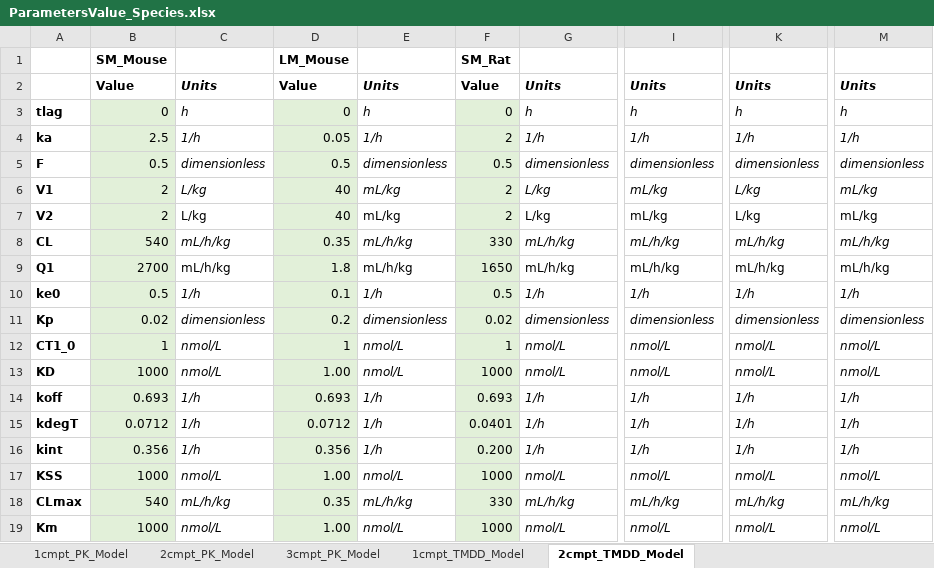
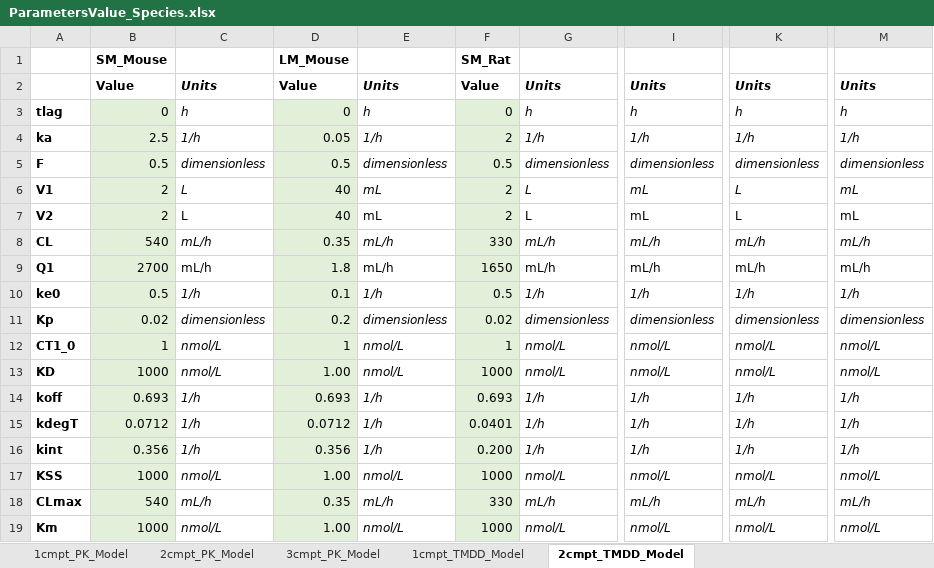
Before and after one commit to pkpdapp-team/pkpdapp, an Excel workbook: pkpdapp/pkpdapp/migrations/models/ParametersValue_Species.xlsx, sheet 2cmpt_TMDD_Model, drawn as a sheet; only a part is shown, gaps mark what is left out; values as stored, in another font and other column widths than the file's, no borders; the diff names each change by its address in the sheet, - before the commit and + after, or states it on an @@ line.

```diff
--- a/pkpdapp/pkpdapp/migrations/models/ParametersValue_Species.xlsx (sheet 2cmpt_TMDD_Model)
+++ b/pkpdapp/pkpdapp/migrations/models/ParametersValue_Species.xlsx (sheet 2cmpt_TMDD_Model)
-C6:C7: L/kg
+C6:C7: L
-E6:E7: mL/kg
+E6:E7: mL
-G6:G7: L/kg
+G6:G7: L
-I6:I7: mL/kg
+I6:I7: mL
-K6:K7: L/kg
+K6:K7: L
-M6:M7: mL/kg
+M6:M7: mL
-C8:C9: mL/h/kg
+C8:C9: mL/h
-E8:E9: mL/h/kg
+E8:E9: mL/h
-G8:G9: mL/h/kg
+G8:G9: mL/h
-I8:I9: mL/h/kg
+I8:I9: mL/h
-K8:K9: mL/h/kg
+K8:K9: mL/h
-M8:M9: mL/h/kg
+M8:M9: mL/h
-C18: mL/h/kg
+C18: mL/h
-E18: mL/h/kg
+E18: mL/h
-G18: mL/h/kg
+G18: mL/h
-I18: mL/h/kg
+I18: mL/h
-K18: mL/h/kg
+K18: mL/h
-M18: mL/h/kg
+M18: mL/h
```
Also changed, not shown: sheet 3cmpt_PK_Model, sheet 2cmpt_PK_Model, sheet 1cmpt_PK_Model, sheet 1cmpt_TMDD_Model, 16 other files.
